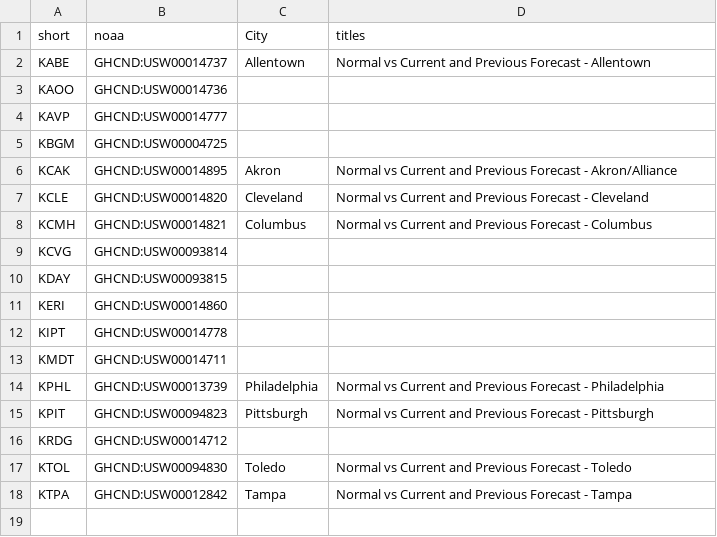
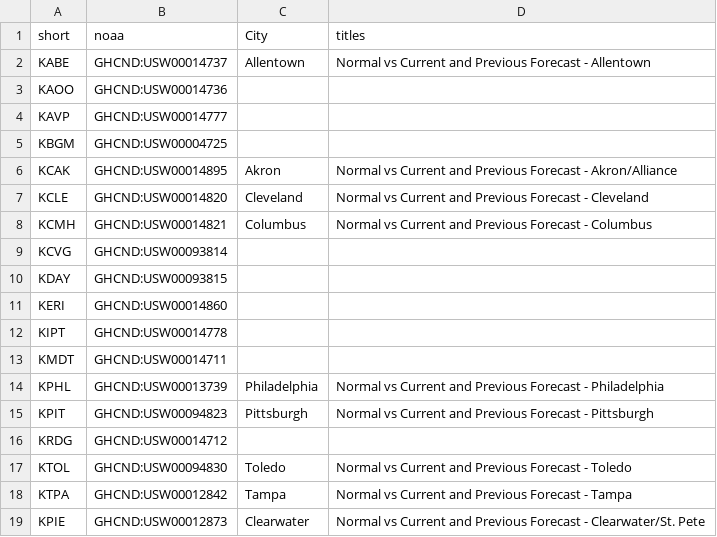
Before and after one commit to jpn5089/Wx_Charts, a CSV file: Data/StationNames.csv, drawn as a sheet; the diff names each change by its address in the sheet, - before the commit and + after, or states it on an @@ line.

```diff
--- a/Data/StationNames.csv
+++ b/Data/StationNames.csv
+row 19: KPIE | GHCND:USW00012873 | Clearwater | Normal vs Current and Previous Forecast - Clearwater/St. Pete
```
Also changed, not shown: 1 other file.
